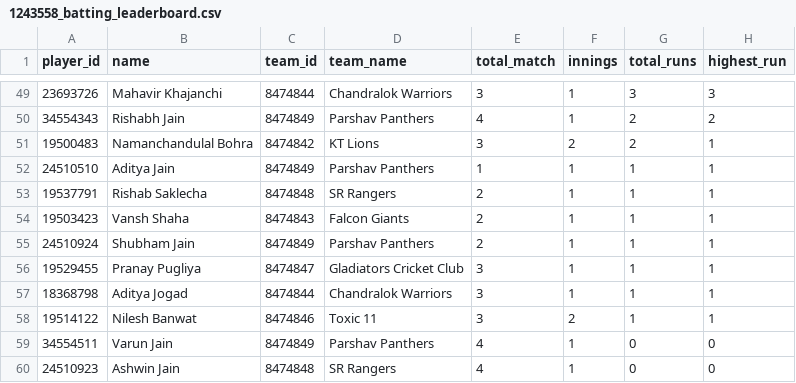
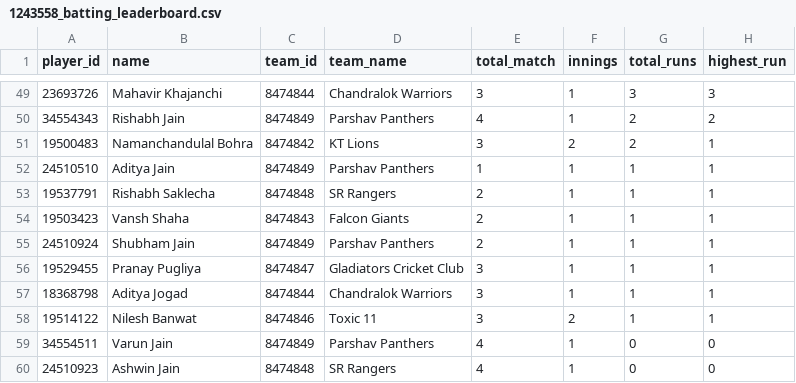
Before and after one commit to rajkothari-3156/JCL-Chandrapur, a CSV file: public/data/1243558_batting_leaderboard.csv, drawn as a sheet; only a part is shown, gaps mark what is left out; the diff names each change by its address in the sheet, - before the commit and + after, or states it on an @@ line.

Commit message:
updated name

```diff
--- a/public/data/1243558_batting_leaderboard.csv
+++ b/public/data/1243558_batting_leaderboard.csv
-B53 (name): Rishab Saklecha
+B53 (name): Rishabh Saklecha
```
Also changed, not shown: public/data/1243558_bowling_leaderboard.csv, public/data/1243558_fielding_leaderboard.csv, 2 other files.
